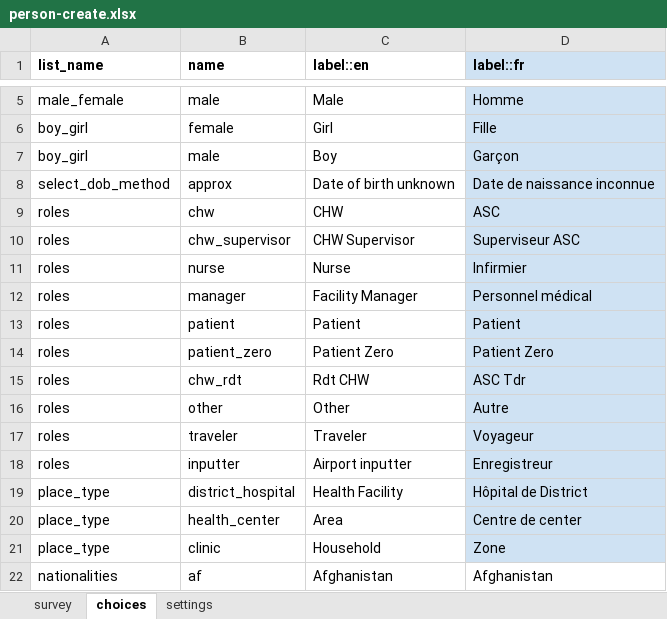
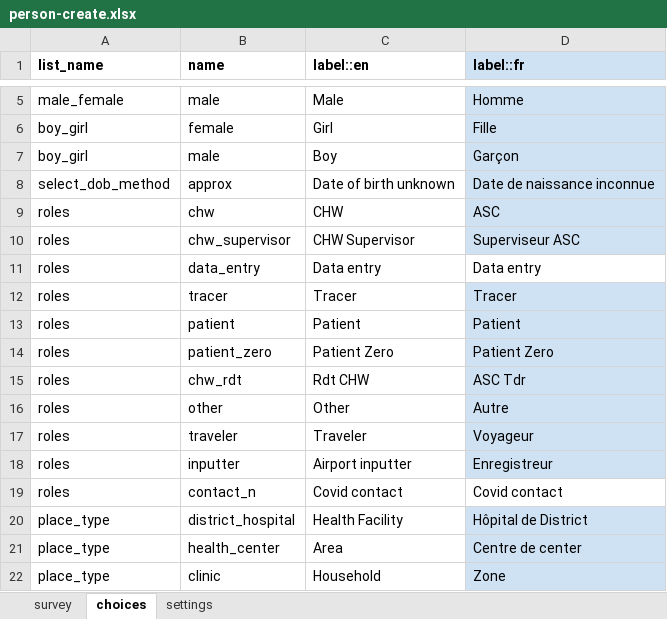
Before and after one commit to medic/config-covid, an Excel workbook: forms/contact/person-create.xlsx, sheet choices, drawn as a sheet; only a part is shown, gaps mark what is left out; the shorter side is filled out with more unchanged rows; values as stored, in another font and other column widths than the file's, no borders; removed rows and columns are numbered as before the commit, all else as after; the diff names each change by its address in the sheet, - before the commit and + after, or states it on an @@ line.

Commit message:
configure outbound and update contact edit

```diff
--- a/forms/contact/person-create.xlsx (sheet choices)
+++ b/forms/contact/person-create.xlsx (sheet choices)
-row 11: roles | nurse | Nurse | Infirmier
-row 12: roles | manager | Facility Manager | Personnel médical
+row 11: roles | data_entry | Data entry | Data entry
+row 12: roles | tracer | Tracer | Tracer
+row 19: roles | contact_n | Covid contact | Covid contact
```
Also changed, not shown: sheet settings, forms/contact/person-edit.xlsx, 3 other files.
